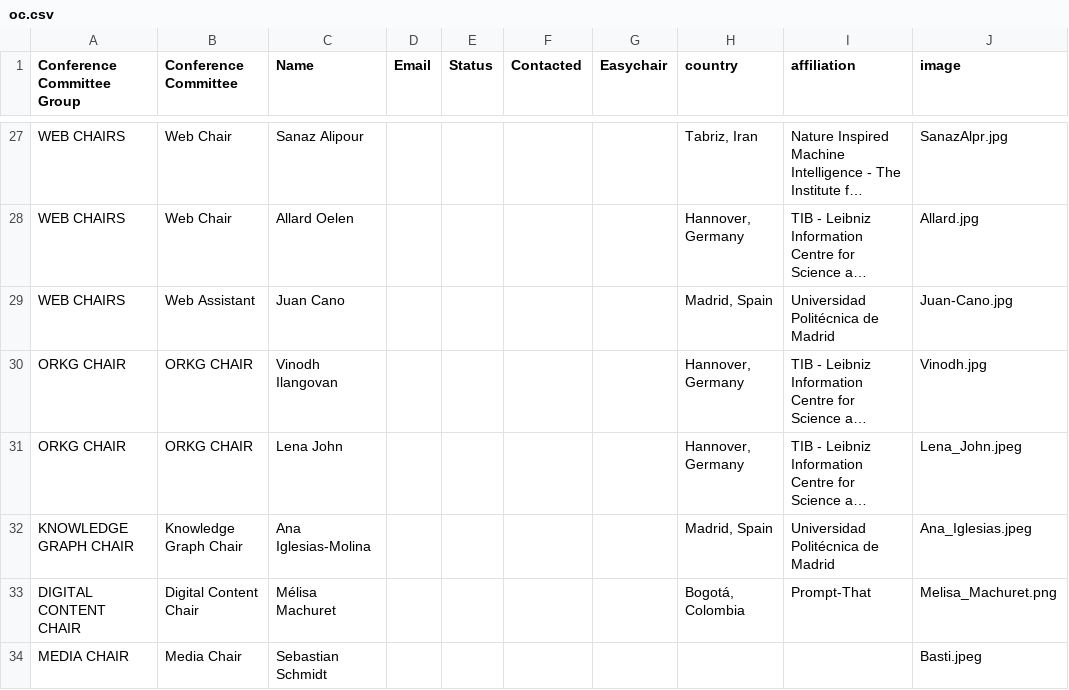
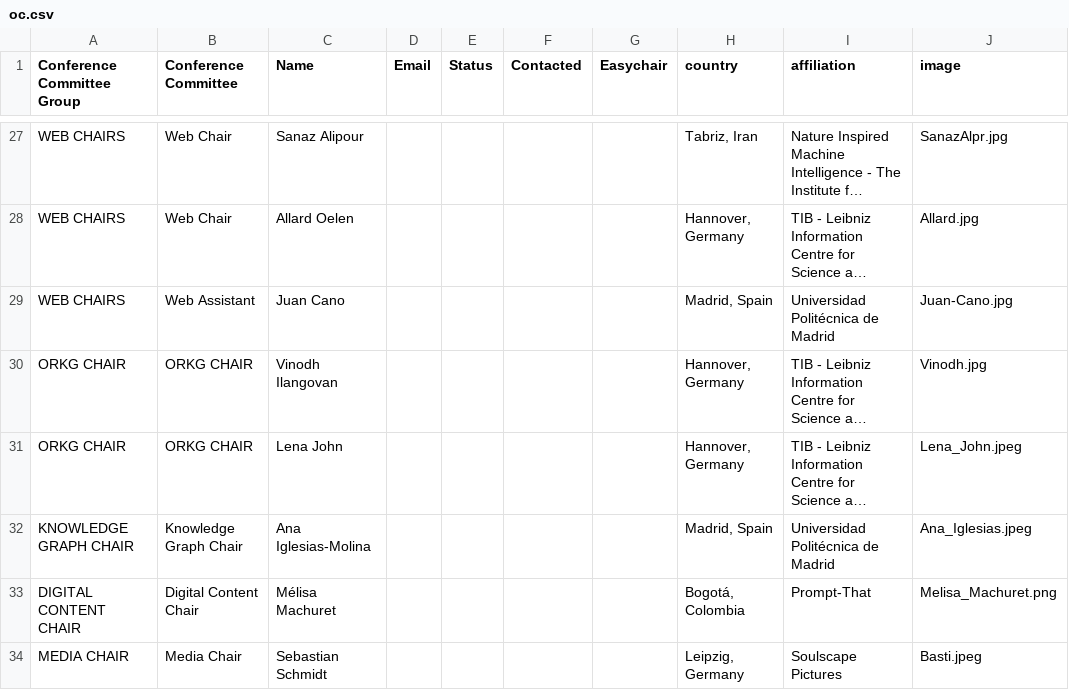
Before and after one commit to SEMANTiCS-org/2025-semantics-org.github.io, a CSV file: content/oc.csv, drawn as a sheet; only a part is shown, gaps mark what is left out; long unchanged cells end in ….

Commit message:
update: Basti info

```diff
--- a/content/oc.csv
+++ b/content/oc.csv
@@ -33,2 +33,2 @@ KNOWLEDGE GRAPH CHAIR,Knowledge Graph  Chair,Ana Iglesias-Molina,,,,,"Madrid, Sp
 DIGITAL CONTENT CHAIR,Digital Content  Chair,Mélisa Machuret,,,,,"Bogotá, Colombia",Prompt-That,Melisa_Machuret.png
-MEDIA CHAIR,Media  Chair,Sebastian Schmidt,,,,,,,Basti.jpeg
+MEDIA CHAIR,Media  Chair,Sebastian Schmidt,,,,,"Leipzig, Germany",Soulscape Pictures,Basti.jpeg
```
